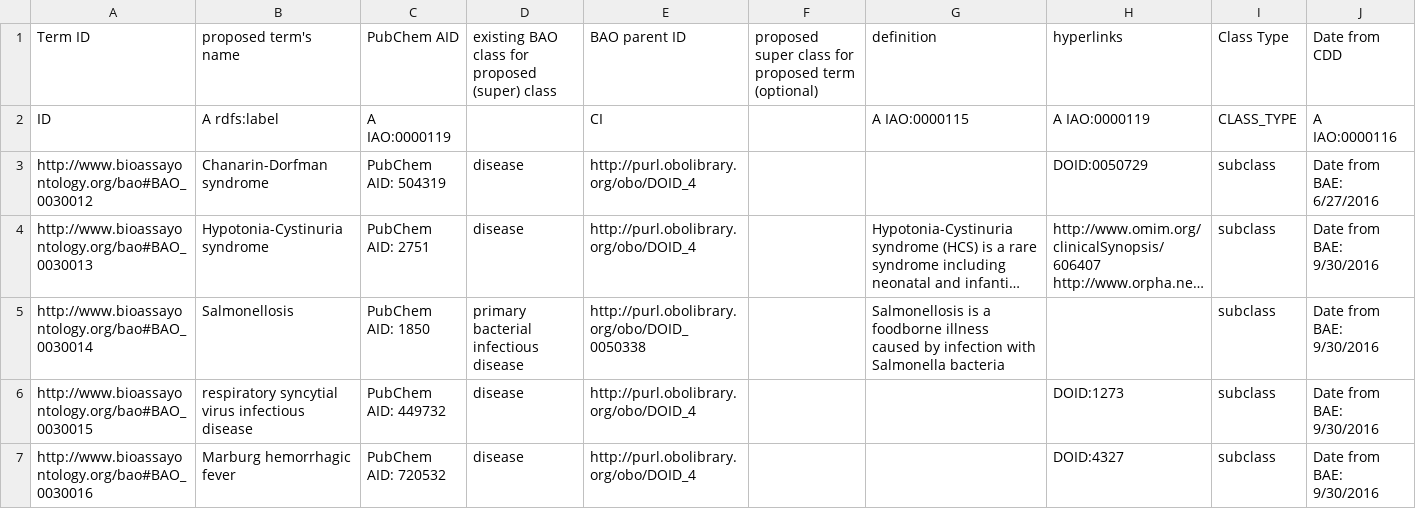
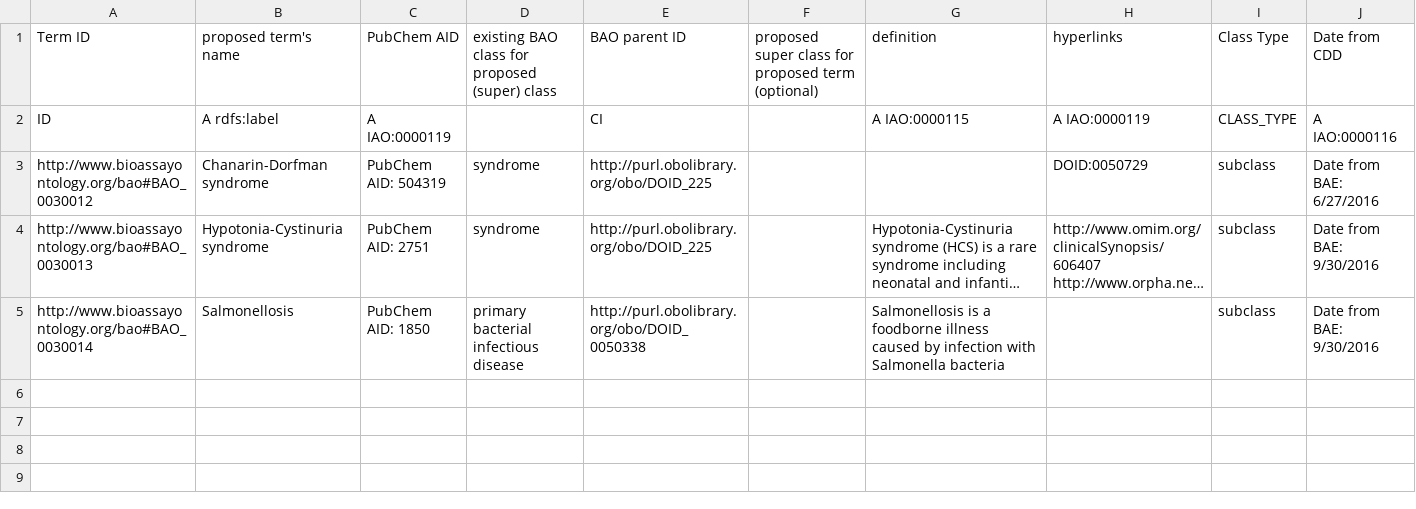
Before and after one commit to BioAssayOntology/BAO, a CSV file: BAOdev/InputFiles/external_vocabulary_dev/bao_module_disease_dev.csv, drawn as a sheet; long unchanged cells end in …; the diff names each change by its address in the sheet, - before the commit and + after, or states it on an @@ line.

Commit message:
updated disease file

```diff
--- a/BAOdev/InputFiles/external_vocabulary_dev/bao_module_disease_dev.csv
+++ b/BAOdev/InputFiles/external_vocabulary_dev/bao_module_disease_dev.csv
-D3:D4: disease
+D3:D4: syndrome
-E3:E4: http://purl.obolibrary.org/obo/DOID_4
+E3:E4: http://purl.obolibrary.org/obo/DOID_225
-row 6: http://www.bioassayontology.org/bao#BAO_0030015 | respiratory syncytial virus infectious disease | PubChem AID: 449732 | disease | http://purl.obolibrary.org/obo/DOID_4 |  |  | DOID:1273 | subclass | Date from BAE: 9/30/2016
-row 7: http://www.bioassayontology.org/bao#BAO_0030016 | Marburg hemorrhagic fever | PubChem AID: 720532 | disease | http://purl.obolibrary.org/obo/DOID_4 |  |  | DOID:4327 | subclass | Date from BAE: 9/30/2016
```
